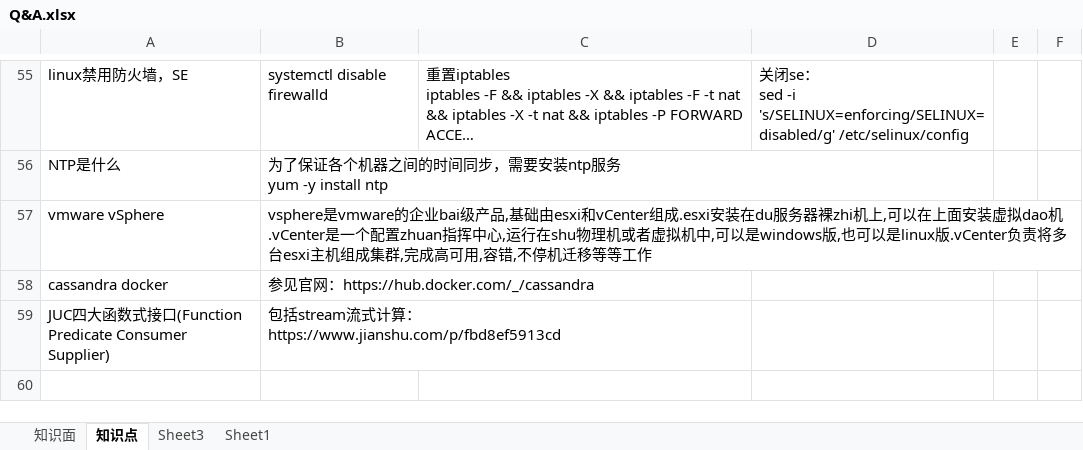
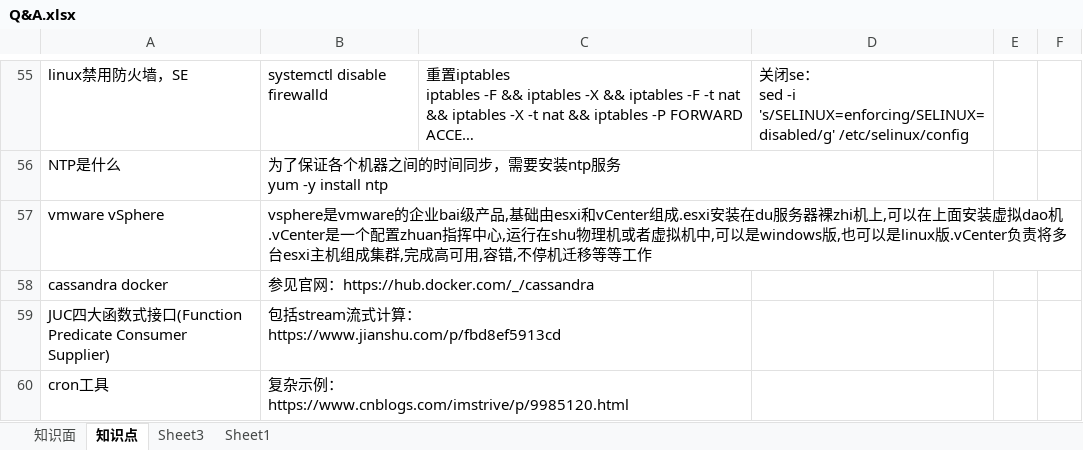
Before and after one commit to monkey123123/concurrentproject, an Excel workbook: reference/Q&A.xlsx, sheet 知识点, drawn as a sheet; only a part is shown, gaps mark what is left out; long unchanged cells end in …; values as stored, in another font and other column widths than the file's, no borders; ↵ is a line break in a cell; the diff names each change by its address in the sheet, - before the commit and + after, or states it on an @@ line.

```diff
--- a/reference/Q&A.xlsx (sheet 知识点)
+++ b/reference/Q&A.xlsx (sheet 知识点)
+row 60: cron工具 | 复杂示例： ↵ https://www.cnblogs.com/imstrive/p/9985120.html
```
Also changed, not shown: 4 other files.
